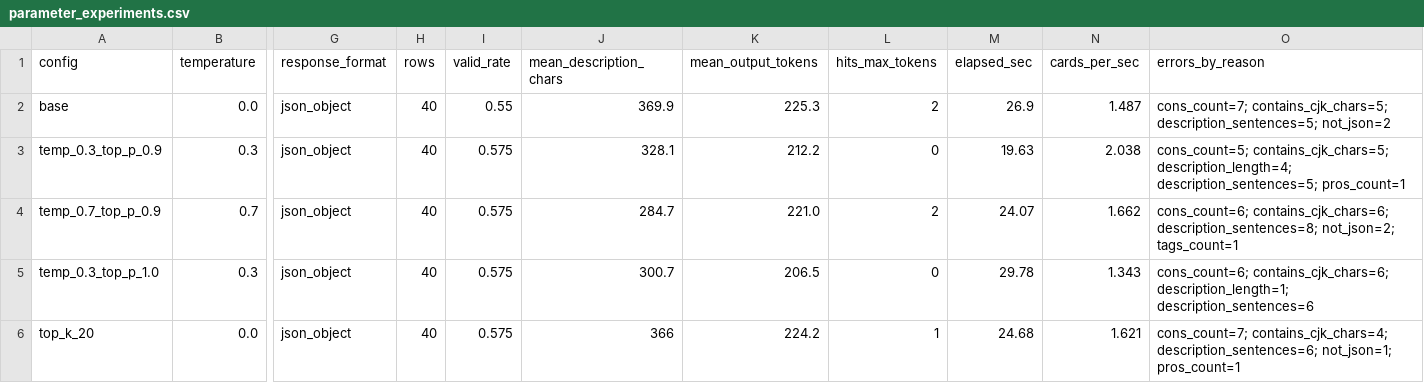
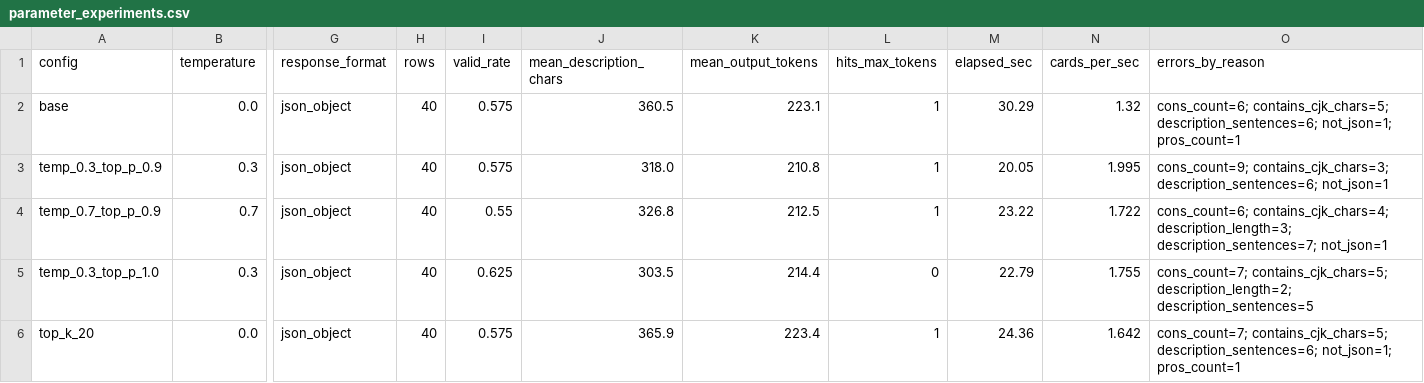
Before and after one commit to IlyaEmelin/batch-generation-service, a CSV file: outputs/parameter_experiments.csv, drawn as a sheet; only a part is shown, gaps mark what is left out; the diff covers the shown part only; the diff names each change by its address in the sheet, - before the commit and + after, or states it on an @@ line.

```diff
--- a/outputs/parameter_experiments.csv
+++ b/outputs/parameter_experiments.csv
-I2 (valid_rate): 0.55
+I2 (valid_rate): 0.575
-J2 (mean_description_chars): 369.9
+J2 (mean_description_chars): 360.5
-K2 (mean_output_tokens): 225.3
+K2 (mean_output_tokens): 223.1
-L2 (hits_max_tokens): 2
+L2 (hits_max_tokens): 1
-M2 (elapsed_sec): 26.9
+M2 (elapsed_sec): 30.29
-N2 (cards_per_sec): 1.487
+N2 (cards_per_sec): 1.32
-O2 (errors_by_reason): cons_count=7; contains_cjk_chars=5; description_sentences=5; not_json=2
+O2 (errors_by_reason): cons_count=6; contains_cjk_chars=5; description_sentences=6; not_json=1; pros_count=1
-J3 (mean_description_chars): 328.1
+J3 (mean_description_chars): 318.0
-K3 (mean_output_tokens): 212.2
+K3 (mean_output_tokens): 210.8
-L3 (hits_max_tokens): 0
+L3 (hits_max_tokens): 1
-M3 (elapsed_sec): 19.63
+M3 (elapsed_sec): 20.05
-N3 (cards_per_sec): 2.038
+N3 (cards_per_sec): 1.995
-O3 (errors_by_reason): cons_count=5; contains_cjk_chars=5; description_length=4; description_sentences=5; pros_count=1
+O3 (errors_by_reason): cons_count=9; contains_cjk_chars=3; description_sentences=6; not_json=1
-I4 (valid_rate): 0.575
+I4 (valid_rate): 0.55
-J4 (mean_description_chars): 284.7
+J4 (mean_description_chars): 326.8
-K4 (mean_output_tokens): 221.0
+K4 (mean_output_tokens): 212.5
-L4 (hits_max_tokens): 2
+L4 (hits_max_tokens): 1
-M4 (elapsed_sec): 24.07
+M4 (elapsed_sec): 23.22
-N4 (cards_per_sec): 1.662
+N4 (cards_per_sec): 1.722
-O4 (errors_by_reason): cons_count=6; contains_cjk_chars=6; description_sentences=8; not_json=2; tags_count=1
+O4 (errors_by_reason): cons_count=6; contains_cjk_chars=4; description_length=3; description_sentences=7; not_json=1
-I5 (valid_rate): 0.575
+I5 (valid_rate): 0.625
-J5 (mean_description_chars): 300.7
+J5 (mean_description_chars): 303.5
-K5 (mean_output_tokens): 206.5
+K5 (mean_output_tokens): 214.4
-M5 (elapsed_sec): 29.78
+M5 (elapsed_sec): 22.79
-N5 (cards_per_sec): 1.343
+N5 (cards_per_sec): 1.755
-O5 (errors_by_reason): cons_count=6; contains_cjk_chars=6; description_length=1; description_sentences=6
+O5 (errors_by_reason): cons_count=7; contains_cjk_chars=5; description_length=2; description_sentences=5
-J6 (mean_description_chars): 366
+J6 (mean_description_chars): 365.9
-K6 (mean_output_tokens): 224.2
+K6 (mean_output_tokens): 223.4
-M6 (elapsed_sec): 24.68
+M6 (elapsed_sec): 24.36
-N6 (cards_per_sec): 1.621
+N6 (cards_per_sec): 1.642
-O6 (errors_by_reason): cons_count=7; contains_cjk_chars=4; description_sentences=6; not_json=1;…
+O6 (errors_by_reason): cons_count=7; contains_cjk_chars=5; description_sentences=6; not_json=1;…
```
Also changed, not shown: 25 edited cells elsewhere in this file, 1 other file.
